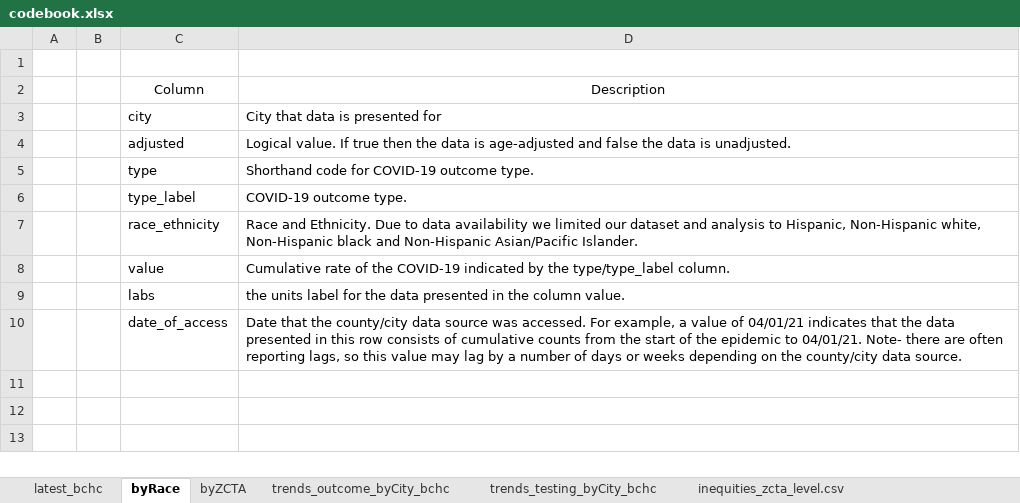
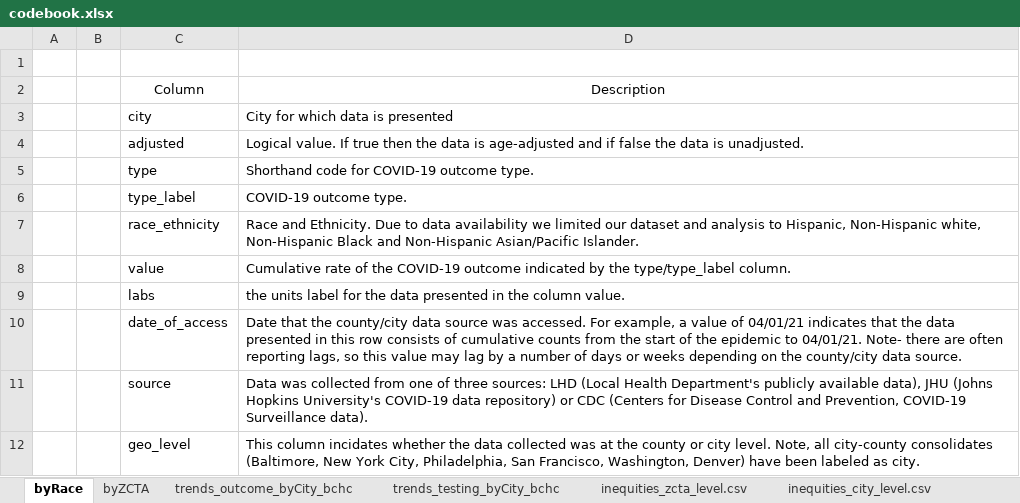
Before and after one commit to Drexel-UHC/covid_inequities_project, an Excel workbook: Outcomes/codebook.xlsx, sheet byRace, drawn as a sheet; values as stored, in another font and other column widths than the file's, no borders; the diff names each change by its address in the sheet, - before the commit and + after, or states it on an @@ line.

Commit message:
Added data source, geographic level to all /outcomes datasets

```diff
--- a/Outcomes/codebook.xlsx (sheet byRace)
+++ b/Outcomes/codebook.xlsx (sheet byRace)
-sheet tab: latest_bchc
-D3: City that data is presented for
+D3: City for which data is presented
-D4: …age-adjusted and false the…
+D4: …age-adjusted and if false the…
-D7: …white, Non-Hispanic black and Non-Hispanic…
+D7: …white, Non-Hispanic Black and Non-Hispanic…
-D8: …the COVID-19 indicated by…
+D8: …the COVID-19 outcome indicated by…
+row 11:  |  | source | Data was collected from one of three sources: LHD (Local Health Department's publicly available data), JHU (Johns Hopkins University's COVID-19 data repository) or CDC (Centers for Disease Control and Prevention, COVID-19 Surveillance data).
+row 12:  |  | geo_level | This column incidates whether the data collected was at the county or city level. Note, all city-county consolidates (Baltimore, New York City, Philadelphia, San Francisco, Washington, Denver) have been labeled as city.
```
Also changed, not shown: sheet trends_outcome_byCity_bchc, sheet trends_testing_byCity_bchc, sheet inequities_city_level_data.csv, sheet byZCTA, sheet inequities_zcta_level.csv, sheet inequities_city_level.csv, 7 other files.
